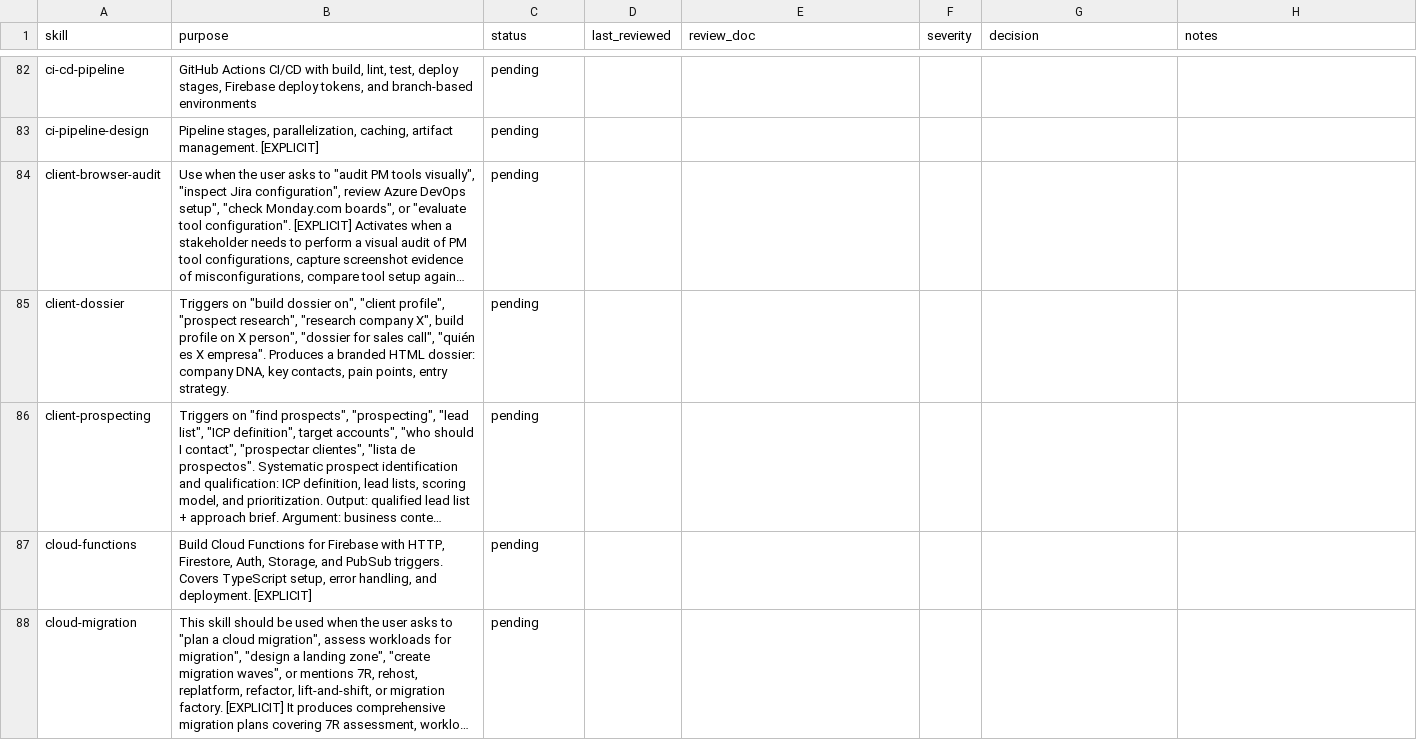
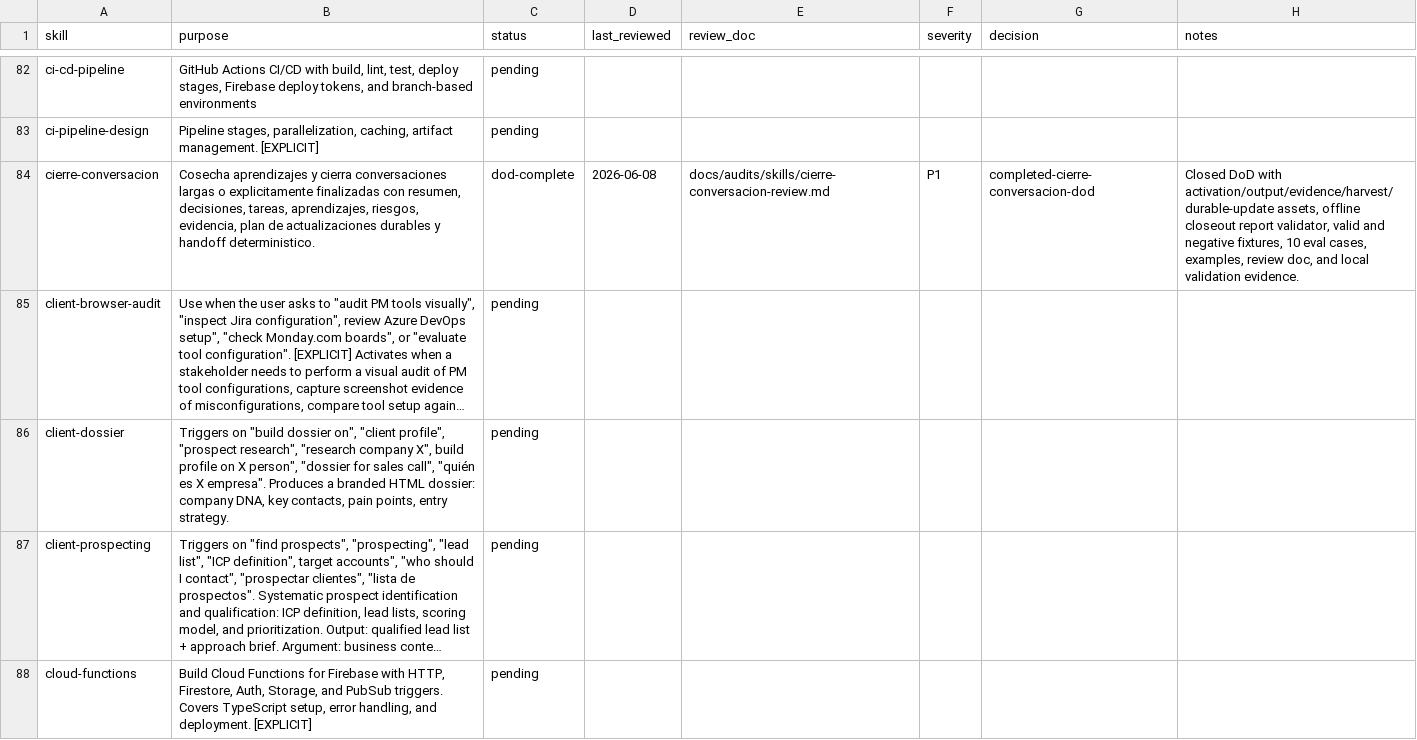
Before and after one commit to JaviMontano/jm-adk-alfa, a CSV file: docs/audits/skill-review-ledger.csv, drawn as a sheet; only a part is shown, gaps mark what is left out; the shorter side is filled out with more unchanged rows; long unchanged cells end in …; the diff names each change by its address in the sheet, - before the commit and + after, or states it on an @@ line.

Commit message:
Harden cierre-conversacion DoD
Hardens cierre-conversacion with deterministic closeout assets, offline validator fixtures, eval coverage, review evidence, ledger row, and generated index refresh.

```diff
--- a/docs/audits/skill-review-ledger.csv
+++ b/docs/audits/skill-review-ledger.csv
+row 84: cierre-conversacion | Cosecha aprendizajes y cierra conversaciones largas o explicitamente finalizadas con resumen, decisiones, tareas, aprendizajes, riesgos, evidencia, plan de actualizaciones durables y handoff deterministico. | dod-complete | 2026-06-08 | docs/audits/skills/cierre-conversacion-review.md | P1 | completed-cierre-conversacion-dod | Closed DoD with activation/output/evidence/harvest/durable-update assets, offline closeout report validator, valid and negative fixtures, 10 eval cases, examples, review doc, and local validation evidence.
```
Also changed, not shown: 37 other files.
